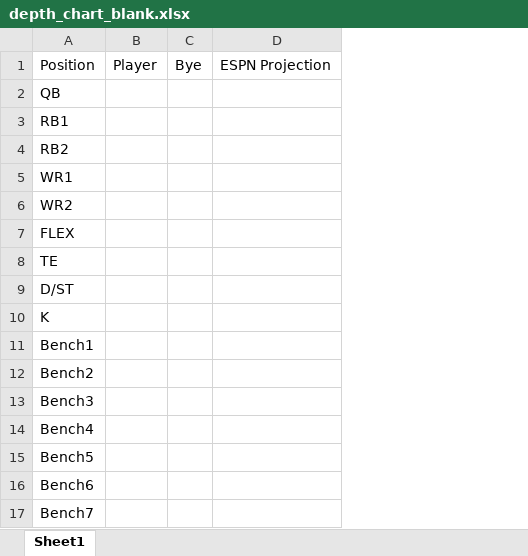
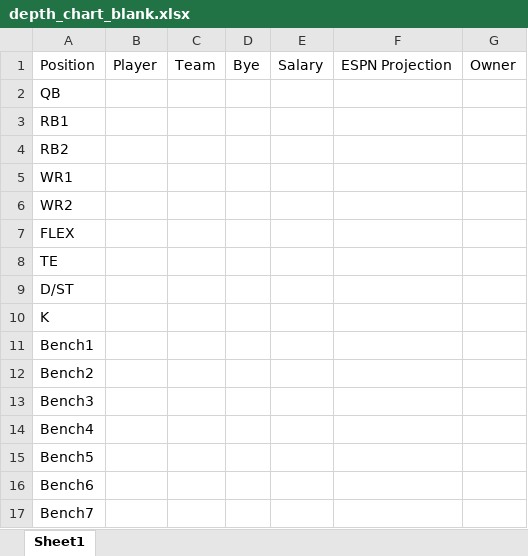
Before and after one commit to benderas7/sjp-ff, an Excel workbook: depth_chart_blank.xlsx, sheet Sheet1, drawn as a sheet; values as stored, in another font and other column widths than the file's, no borders; the diff names each change by its address in the sheet, - before the commit and + after, or states it on an @@ line.

Commit message:
Begin implementing salary cap format

```diff
--- a/depth_chart_blank.xlsx (sheet Sheet1)
+++ b/depth_chart_blank.xlsx (sheet Sheet1)
+column C, row 1: Team
+column E, row 1: Salary
+column G, row 1: Owner
```
Also changed, not shown: 2 other files.
